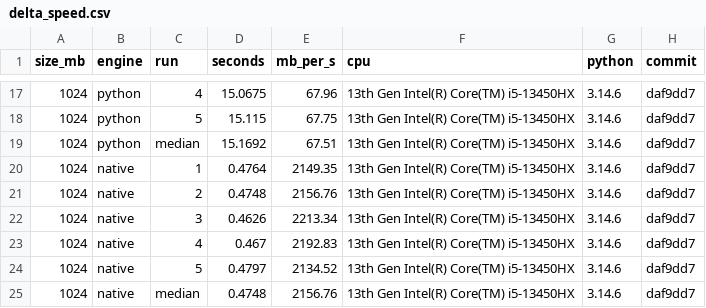
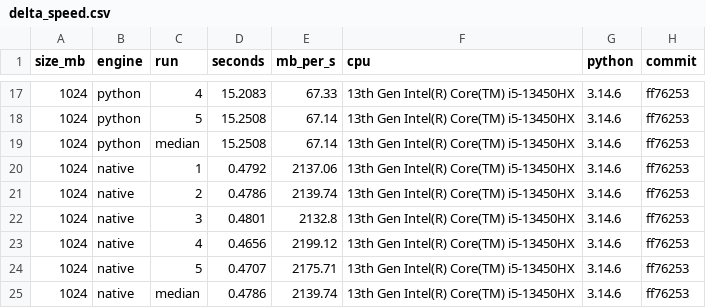
Before and after one commit to Sanath-Reddy/deltasync, a CSV file: bench/results/delta_speed.csv, drawn as a sheet; only a part is shown, gaps mark what is left out; the diff covers the shown part only.

```diff
--- a/bench/results/delta_speed.csv
+++ b/bench/results/delta_speed.csv
@@ -17,9 +17,9 @@ size_mb,engine,run,seconds,mb_per_s,cpu,python,commit
-1024,python,4,15.0675,67.96,13th Gen Intel(R) Core(TM) i5-13450HX,3.14.6,daf9dd7
-1024,python,5,15.115,67.75,13th Gen Intel(R) Core(TM) i5-13450HX,3.14.6,daf9dd7
-1024,python,median,15.1692,67.51,13th Gen Intel(R) Core(TM) i5-13450HX,3.14.6,daf9dd7
-1024,native,1,0.4764,2149.35,13th Gen Intel(R) Core(TM) i5-13450HX,3.14.6,daf9dd7
-1024,native,2,0.4748,2156.76,13th Gen Intel(R) Core(TM) i5-13450HX,3.14.6,daf9dd7
-1024,native,3,0.4626,2213.34,13th Gen Intel(R) Core(TM) i5-13450HX,3.14.6,daf9dd7
-1024,native,4,0.467,2192.83,13th Gen Intel(R) Core(TM) i5-13450HX,3.14.6,daf9dd7
-1024,native,5,0.4797,2134.52,13th Gen Intel(R) Core(TM) i5-13450HX,3.14.6,daf9dd7
-1024,native,median,0.4748,2156.76,13th Gen Intel(R) Core(TM) i5-13450HX,3.14.6,daf9dd7
+1024,python,4,15.2083,67.33,13th Gen Intel(R) Core(TM) i5-13450HX,3.14.6,ff76253
+1024,python,5,15.2508,67.14,13th Gen Intel(R) Core(TM) i5-13450HX,3.14.6,ff76253
+1024,python,median,15.2508,67.14,13th Gen Intel(R) Core(TM) i5-13450HX,3.14.6,ff76253
+1024,native,1,0.4792,2137.06,13th Gen Intel(R) Core(TM) i5-13450HX,3.14.6,ff76253
+1024,native,2,0.4786,2139.74,13th Gen Intel(R) Core(TM) i5-13450HX,3.14.6,ff76253
+1024,native,3,0.4801,2132.8,13th Gen Intel(R) Core(TM) i5-13450HX,3.14.6,ff76253
+1024,native,4,0.4656,2199.12,13th Gen Intel(R) Core(TM) i5-13450HX,3.14.6,ff76253
+1024,native,5,0.4707,2175.71,13th Gen Intel(R) Core(TM) i5-13450HX,3.14.6,ff76253
+1024,native,median,0.4786,2139.74,13th Gen Intel(R) Core(TM) i5-13450HX,3.14.6,ff76253
```
Also changed, not shown: 45 edited cells elsewhere in this file, bench/results/bad_network.csv, bench/results/baseline.csv, 6 other files.
